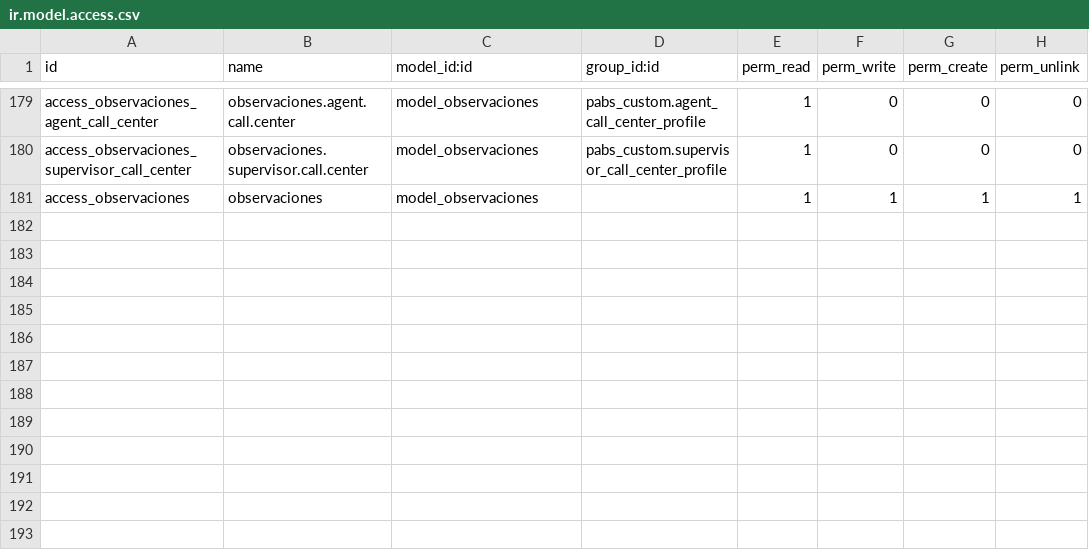
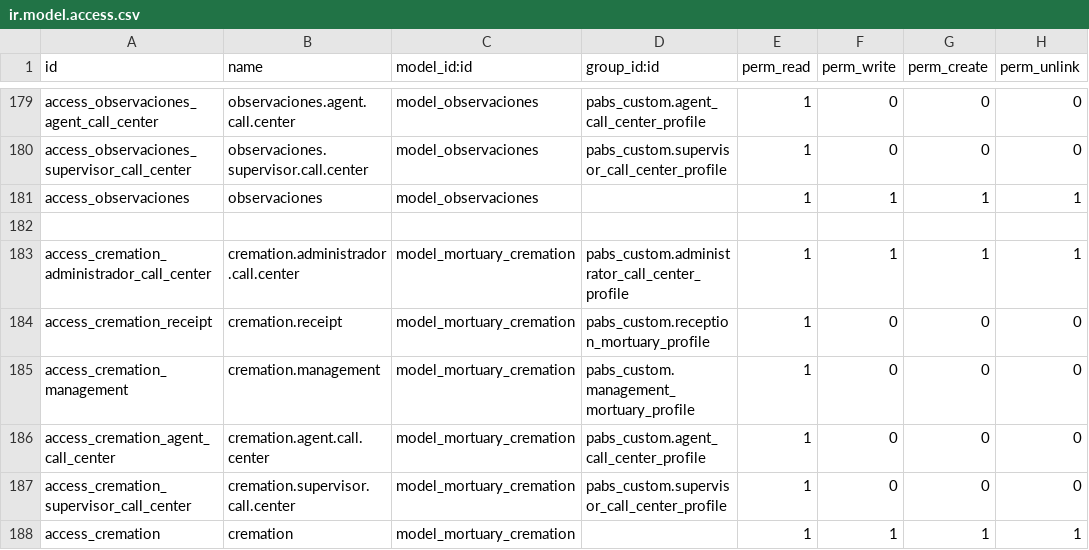
Before and after one commit to eserra01/x, a CSV file: mortuary/security/ir.model.access.csv, drawn as a sheet; only a part is shown, gaps mark what is left out; the diff names each change by its address in the sheet, - before the commit and + after, or states it on an @@ line.

```diff
--- a/mortuary/security/ir.model.access.csv
+++ b/mortuary/security/ir.model.access.csv
+row 182: (empty)
+row 183: access_cremation_administrador_call_center | cremation.administrador.call.center | model_mortuary_cremation | pabs_custom.administrator_call_center_profile | 1 | 1 | 1 | 1
+row 184: access_cremation_receipt | cremation.receipt | model_mortuary_cremation | pabs_custom.reception_mortuary_profile | 1 | 0 | 0 | 0
+row 185: access_cremation_management | cremation.management | model_mortuary_cremation | pabs_custom.management_mortuary_profile | 1 | 0 | 0 | 0
+row 186: access_cremation_agent_call_center | cremation.agent.call.center | model_mortuary_cremation | pabs_custom.agent_call_center_profile | 1 | 0 | 0 | 0
+row 187: access_cremation_supervisor_call_center | cremation.supervisor.call.center | model_mortuary_cremation | pabs_custom.supervisor_call_center_profile | 1 | 0 | 0 | 0
+row 188: access_cremation | cremation | model_mortuary_cremation |  | 1 | 1 | 1 | 1
```
Also changed, not shown: 7 other files.
